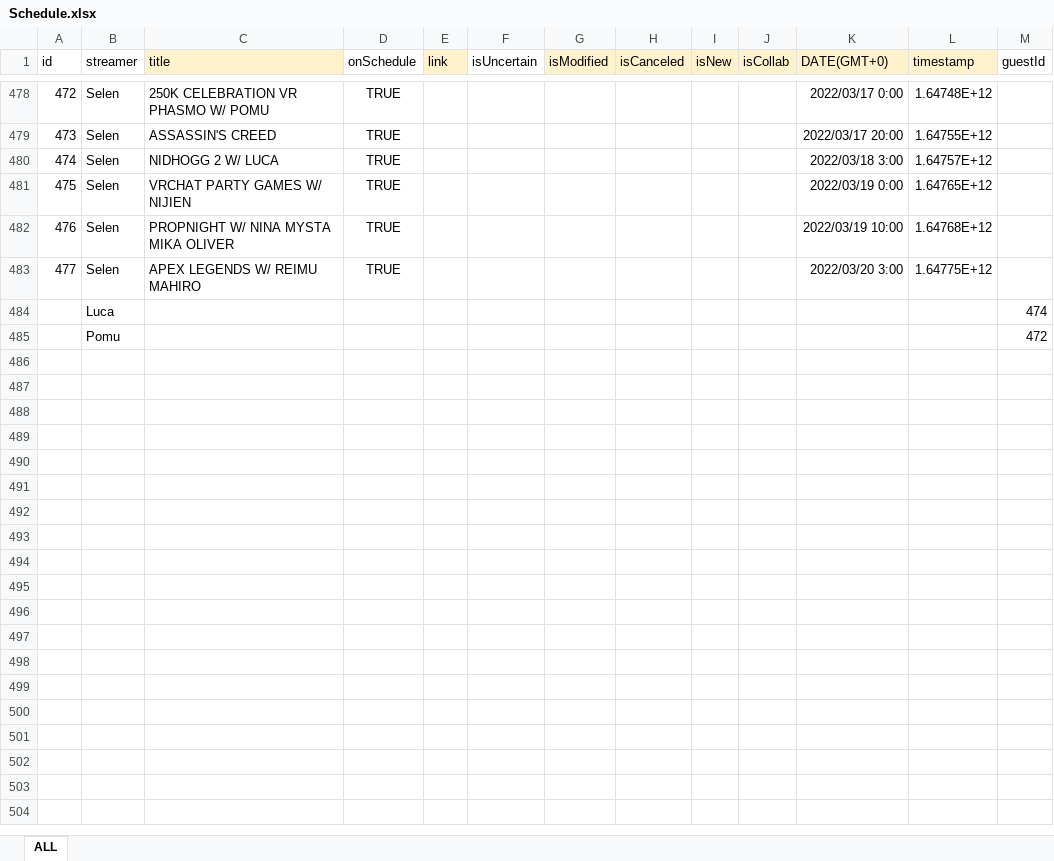
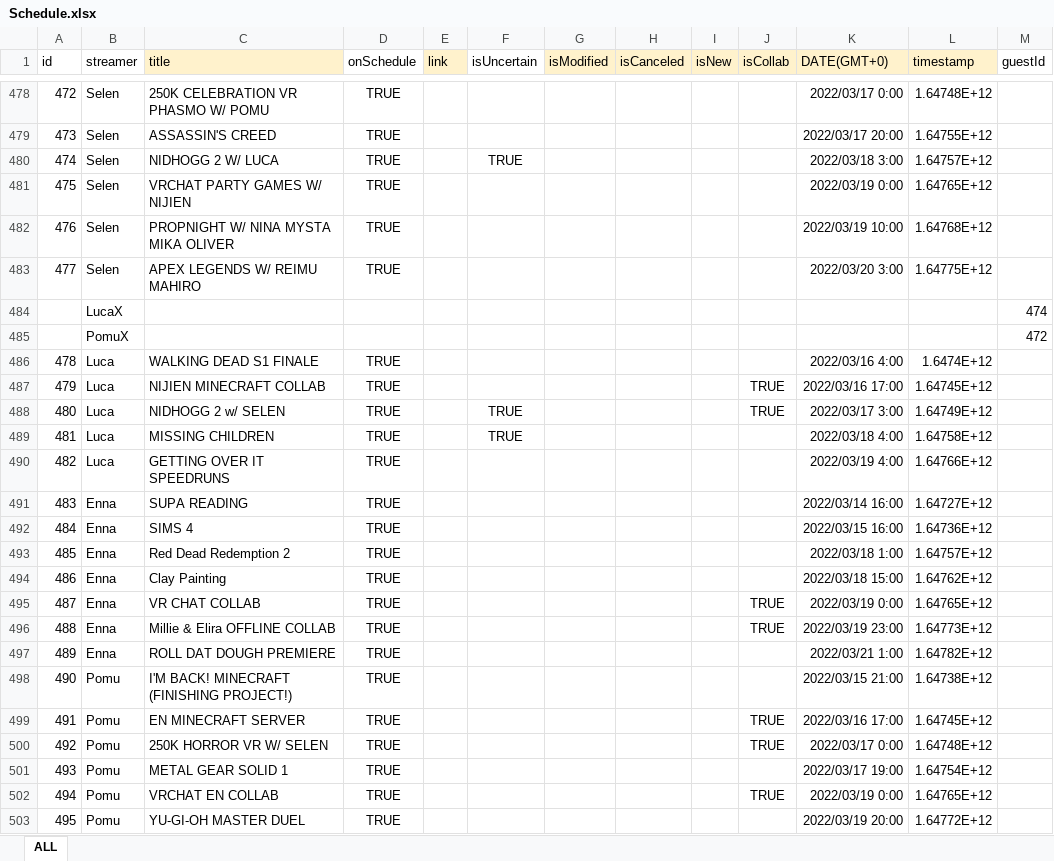
Before and after one commit to v4724/nijisanji-schedule, an Excel workbook: docs/assets/docs/Schedule.xlsx, sheet ALL, drawn as a sheet; only a part is shown, gaps mark what is left out; values as stored, in another font and other column widths than the file's, no borders; charts and pictures not drawn; the diff covers the shown part only; the diff names each change by its address in the sheet, - before the commit and + after, or states it on an @@ line.

Commit message:
update schedule

```diff
--- a/docs/assets/docs/Schedule.xlsx (sheet ALL)
+++ b/docs/assets/docs/Schedule.xlsx (sheet ALL)
-F480 (isUncertain): (empty)
+F480 (isUncertain): TRUE
-B484 (streamer): Luca
+B484 (streamer): LucaX
-B485 (streamer): Pomu
+B485 (streamer): PomuX
+row 486: 478 | Luca | WALKING DEAD S1 FINALE | TRUE |  |  |  |  |  |  | 2022/03/16 4:00 | 1.6474E+12
+row 487: 479 | Luca | NIJIEN MINECRAFT COLLAB | TRUE |  |  |  |  |  | TRUE | 2022/03/16 17:00 | 1.64745E+12
+row 488: 480 | Luca | NIDHOGG 2 w/ SELEN | TRUE |  | TRUE |  |  |  | TRUE | 2022/03/17 3:00 | 1.64749E+12
+row 489: 481 | Luca | MISSING CHILDREN | TRUE |  | TRUE |  |  |  |  | 2022/03/18 4:00 | 1.64758E+12
+row 490: 482 | Luca | GETTING OVER IT SPEEDRUNS | TRUE |  |  |  |  |  |  | 2022/03/19 4:00 | 1.64766E+12
+row 491: 483 | Enna | SUPA READING | TRUE |  |  |  |  |  |  | 2022/03/14 16:00 | 1.64727E+12
+row 492: 484 | Enna | SIMS 4 | TRUE |  |  |  |  |  |  | 2022/03/15 16:00 | 1.64736E+12
+row 493: 485 | Enna | Red Dead Redemption 2 | TRUE |  |  |  |  |  |  | 2022/03/18 1:00 | 1.64757E+12
+row 494: 486 | Enna | Clay Painting | TRUE |  |  |  |  |  |  | 2022/03/18 15:00 | 1.64762E+12
+row 495: 487 | Enna | VR CHAT COLLAB | TRUE |  |  |  |  |  | TRUE | 2022/03/19 0:00 | 1.64765E+12
+row 496: 488 | Enna | Millie & Elira OFFLINE COLLAB | TRUE |  |  |  |  |  | TRUE | 2022/03/19 23:00 | 1.64773E+12
+row 497: 489 | Enna | ROLL DAT DOUGH PREMIERE | TRUE |  |  |  |  |  |  | 2022/03/21 1:00 | 1.64782E+12
+row 498: 490 | Pomu | I'M BACK! MINECRAFT (FINISHING PROJECT!) | TRUE |  |  |  |  |  |  | 2022/03/15 21:00 | 1.64738E+12
+row 499: 491 | Pomu | EN MINECRAFT SERVER | TRUE |  |  |  |  |  | TRUE | 2022/03/16 17:00 | 1.64745E+12
+row 500: 492 | Pomu | 250K HORROR VR W/ SELEN | TRUE |  |  |  |  |  | TRUE | 2022/03/17 0:00 | 1.64748E+12
+row 501: 493 | Pomu | METAL GEAR SOLID 1 | TRUE |  |  |  |  |  |  | 2022/03/17 19:00 | 1.64754E+12
+row 502: 494 | Pomu | VRCHAT EN COLLAB | TRUE |  |  |  |  |  | TRUE | 2022/03/19 0:00 | 1.64765E+12
+row 503: 495 | Pomu | YU-GI-OH MASTER DUEL | TRUE |  |  |  |  |  |  | 2022/03/19 20:00 | 1.64772E+12
```
Also changed, not shown: 4 edited cells elsewhere in this sheet, src/assets/docs/Schedule.xlsx, 6 other files.
